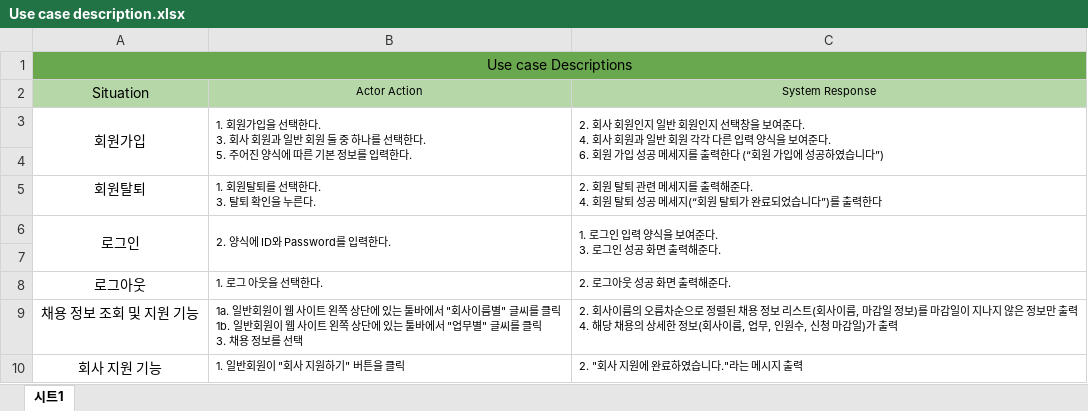
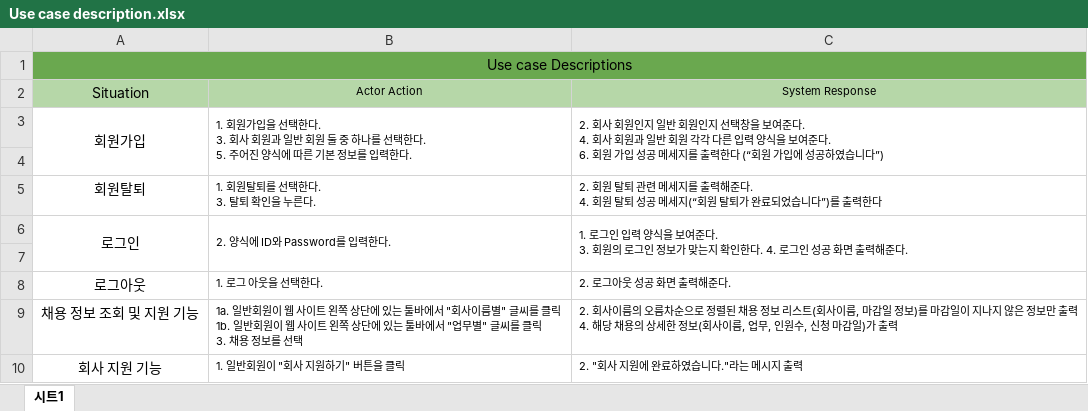
Before and after one commit to ajy-dev/SE-hw2, an Excel workbook: 조승제/Use case description.xlsx, sheet 시트1, drawn as a sheet; only a part is shown; values as stored, in another font and other column widths than the file's, no borders; ↵ is a line break in a cell; the diff names each change by its address in the sheet, - before the commit and + after, or states it on an @@ line.

Commit message:
fix: 로그인 정보 맞는지 확인 추가

```diff
--- a/조승제/Use case description.xlsx (sheet 시트1)
+++ b/조승제/Use case description.xlsx (sheet 시트1)
-C6: …준다. ↵ 3. 로그인…
+C6: …준다. ↵ 3. 회원의 로그인 정보가 맞는지 확인한다. 4. 로그인…
```
